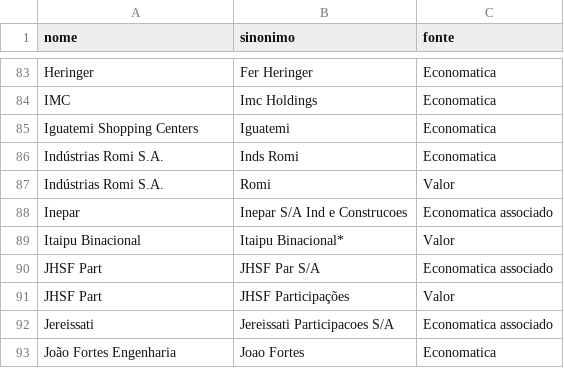
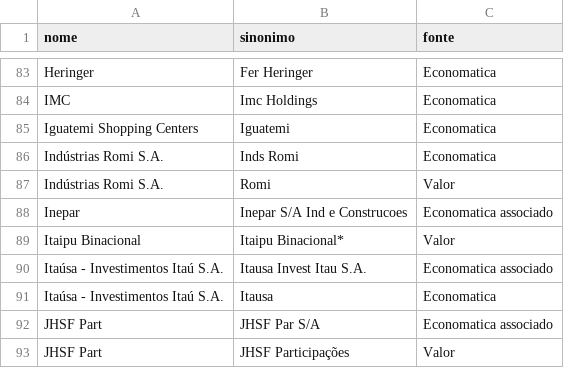
Before and after one commit to coletivoEITA/IMD, a CSV file: db/name_equivalences.csv, drawn as a sheet; only a part is shown, gaps mark what is left out; the shorter side is filled out with more unchanged rows.

Commit message:
Add itausa to name equivalences

```diff
--- a/db/name_equivalences.csv
+++ b/db/name_equivalences.csv
@@ -89,2 +89,4 @@ Inepar,Inepar S/A Ind e Construcoes,Economatica associado
 Itaipu Binacional,Itaipu Binacional*,Valor
+Itaúsa - Investimentos Itaú S.A.,Itausa Invest Itau S.A.,Economatica associado
+Itaúsa - Investimentos Itaú S.A.,Itausa,Economatica
 JHSF Part,JHSF Par S/A,Economatica associado
```
